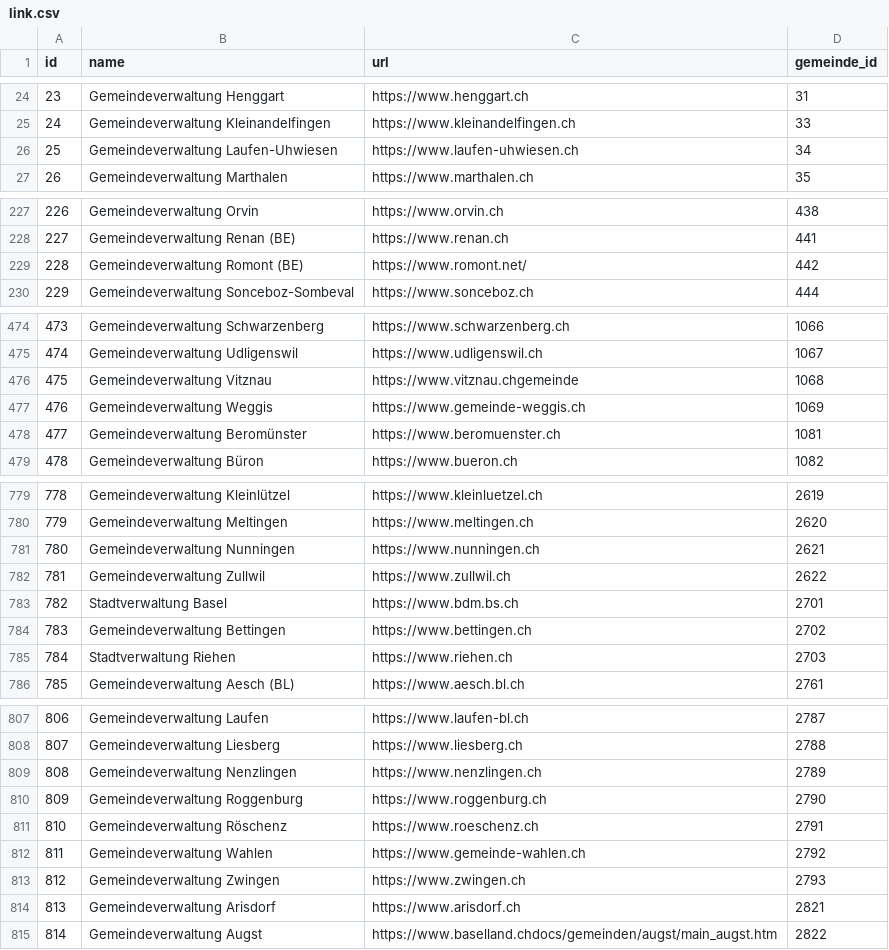
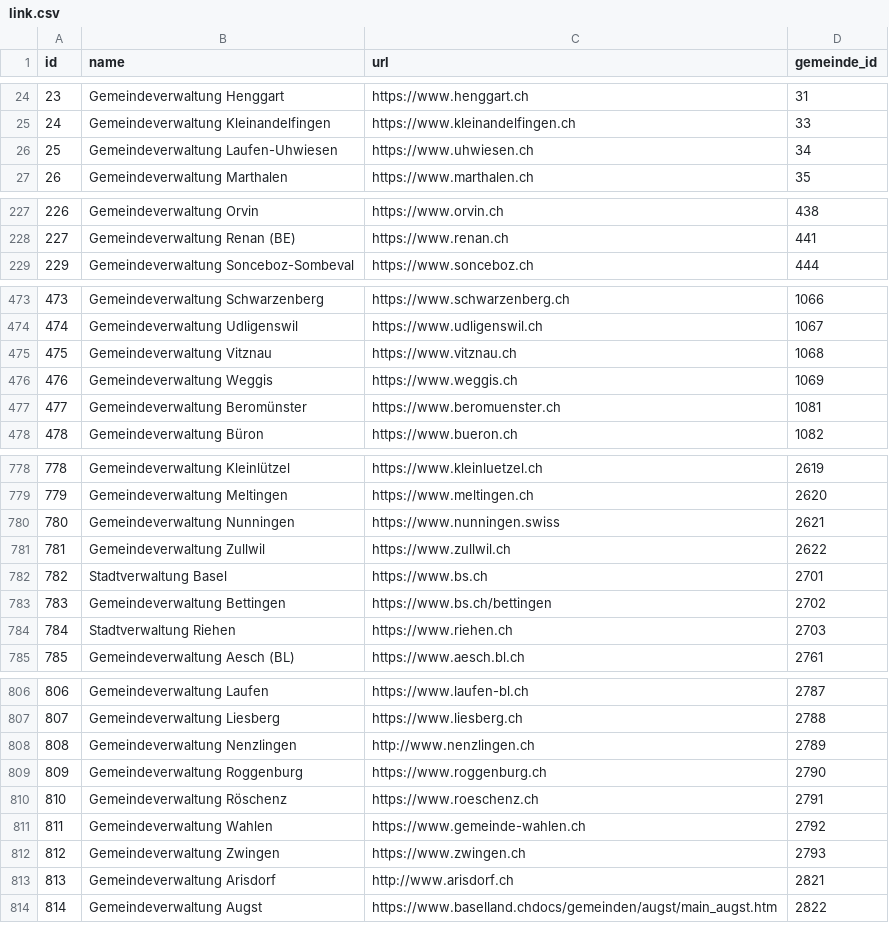
Before and after one commit to sahemeur/landingpage-parking-planning-switzerland, a CSV file: prisma/link.csv, drawn as a sheet; only a part is shown, gaps mark what is left out; the diff covers the shown part only.

Commit message:
clenup dead gemeinden links

```diff
--- a/prisma/link.csv
+++ b/prisma/link.csv
@@ -25,3 +25,3 @@ id;name;url;gemeinde_id
 24;Gemeindeverwaltung Kleinandelfingen;https://www.kleinandelfingen.ch;33
-25;Gemeindeverwaltung Laufen-Uhwiesen;https://www.laufen-uhwiesen.ch;34
+25;Gemeindeverwaltung Laufen-Uhwiesen;https://www.uhwiesen.ch;34
 26;Gemeindeverwaltung Marthalen;https://www.marthalen.ch;35
@@ -228,3 +228,2 @@ id;name;url;gemeinde_id
 227;Gemeindeverwaltung Renan (BE);https://www.renan.ch;441
-228;Gemeindeverwaltung Romont (BE);https://www.romont.net/;442
 229;Gemeindeverwaltung Sonceboz-Sombeval;https://www.sonceboz.ch;444
@@ -475,4 +474,4 @@ id;name;url;gemeinde_id
 474;Gemeindeverwaltung Udligenswil;https://www.udligenswil.ch;1067
-475;Gemeindeverwaltung Vitznau;https://www.vitznau.chgemeinde;1068
-476;Gemeindeverwaltung Weggis;https://www.gemeinde-weggis.ch;1069
+475;Gemeindeverwaltung Vitznau;https://www.vitznau.ch;1068
+476;Gemeindeverwaltung Weggis;https://www.weggis.ch;1069
 477;Gemeindeverwaltung Beromünster;https://www.beromuenster.ch;1081
@@ -780,6 +779,6 @@ id;name;url;gemeinde_id
 779;Gemeindeverwaltung Meltingen;https://www.meltingen.ch;2620
-780;Gemeindeverwaltung Nunningen;https://www.nunningen.ch;2621
+780;Gemeindeverwaltung Nunningen;https://www.nunningen.swiss;2621
 781;Gemeindeverwaltung Zullwil;https://www.zullwil.ch;2622
-782;Stadtverwaltung Basel;https://www.bdm.bs.ch;2701
-783;Gemeindeverwaltung Bettingen;https://www.bettingen.ch;2702
+782;Stadtverwaltung Basel;https://www.bs.ch;2701
+783;Gemeindeverwaltung Bettingen;https://www.bs.ch/bettingen;2702
 784;Stadtverwaltung Riehen;https://www.riehen.ch;2703
@@ -808,3 +807,3 @@ id;name;url;gemeinde_id
 807;Gemeindeverwaltung Liesberg;https://www.liesberg.ch;2788
-808;Gemeindeverwaltung Nenzlingen;https://www.nenzlingen.ch;2789
+808;Gemeindeverwaltung Nenzlingen;http://www.nenzlingen.ch;2789
 809;Gemeindeverwaltung Roggenburg;https://www.roggenburg.ch;2790
@@ -813,3 +812,3 @@ id;name;url;gemeinde_id
 812;Gemeindeverwaltung Zwingen;https://www.zwingen.ch;2793
-813;Gemeindeverwaltung Arisdorf;https://www.arisdorf.ch;2821
+813;Gemeindeverwaltung Arisdorf;http://www.arisdorf.ch;2821
 814;Gemeindeverwaltung Augst;https://www.baselland.chdocs/gemeinden/augst/main_augst.htm;2822
```
Also changed, not shown: 19 edited cells elsewhere in this file.
